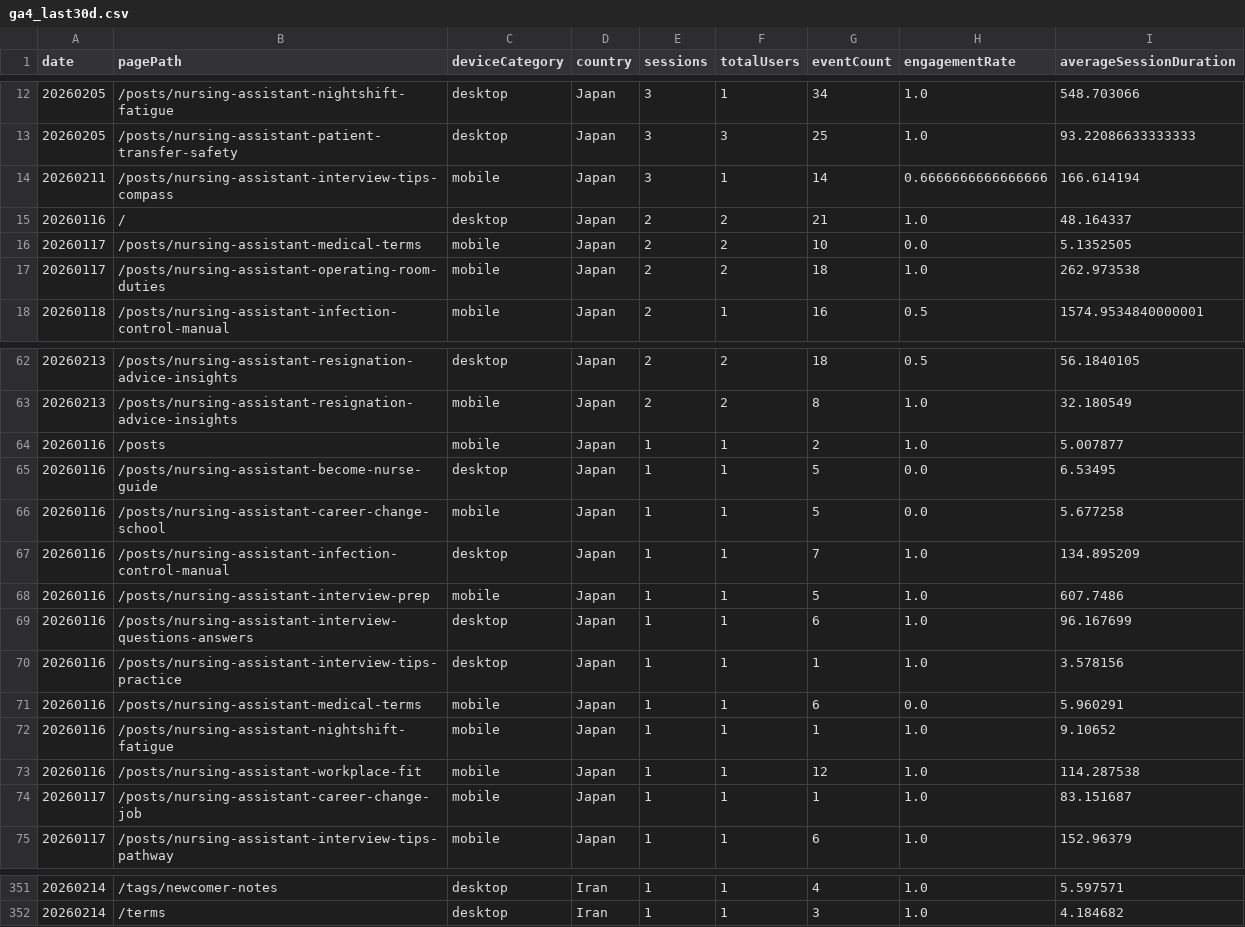
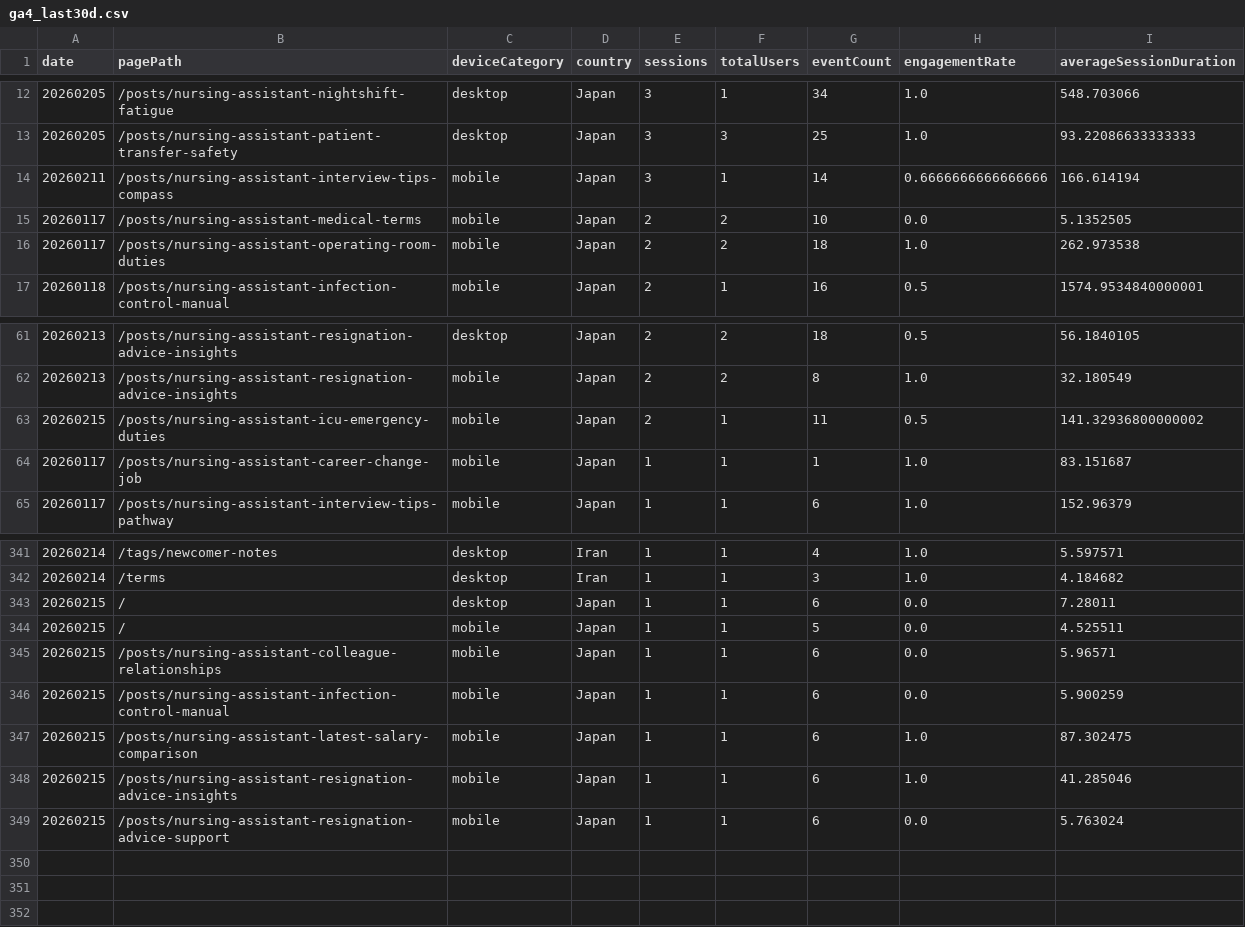
Before and after one commit to sasayosh1/prorenata, a CSV file: data/ga4_last30d.csv, drawn as a sheet; only a part is shown, gaps mark what is left out; removed rows and columns are numbered as before the commit, all else as after; the diff names each change by its address in the sheet, - before the commit and + after, or states it on an @@ line.

```diff
--- a/data/ga4_last30d.csv
+++ b/data/ga4_last30d.csv
-row 15: 20260116 | / | desktop | Japan | 2 | 2 | 21 | 1.0 | 48.164337
-row 64: 20260116 | /posts | mobile | Japan | 1 | 1 | 2 | 1.0 | 5.007877
-row 65: 20260116 | /posts/nursing-assistant-become-nurse-guide | desktop | Japan | 1 | 1 | 5 | 0.0 | 6.53495
-row 66: 20260116 | /posts/nursing-assistant-career-change-school | mobile | Japan | 1 | 1 | 5 | 0.0 | 5.677258
-row 67: 20260116 | /posts/nursing-assistant-infection-control-manual | desktop | Japan | 1 | 1 | 7 | 1.0 | 134.895209
-row 68: 20260116 | /posts/nursing-assistant-interview-prep | mobile | Japan | 1 | 1 | 5 | 1.0 | 607.7486
-row 69: 20260116 | /posts/nursing-assistant-interview-questions-answers | desktop | Japan | 1 | 1 | 6 | 1.0 | 96.167699
-row 70: 20260116 | /posts/nursing-assistant-interview-tips-practice | desktop | Japan | 1 | 1 | 1 | 1.0 | 3.578156
-row 71: 20260116 | /posts/nursing-assistant-medical-terms | mobile | Japan | 1 | 1 | 6 | 0.0 | 5.960291
-row 72: 20260116 | /posts/nursing-assistant-nightshift-fatigue | mobile | Japan | 1 | 1 | 1 | 1.0 | 9.10652
-row 73: 20260116 | /posts/nursing-assistant-workplace-fit | mobile | Japan | 1 | 1 | 12 | 1.0 | 114.287538
+row 63: 20260215 | /posts/nursing-assistant-icu-emergency-duties | mobile | Japan | 2 | 1 | 11 | 0.5 | 141.32936800000002
+row 343: 20260215 | / | desktop | Japan | 1 | 1 | 6 | 0.0 | 7.28011
+row 344: 20260215 | / | mobile | Japan | 1 | 1 | 5 | 0.0 | 4.525511
+row 345: 20260215 | /posts/nursing-assistant-colleague-relationships | mobile | Japan | 1 | 1 | 6 | 0.0 | 5.96571
+row 346: 20260215 | /posts/nursing-assistant-infection-control-manual | mobile | Japan | 1 | 1 | 6 | 0.0 | 5.900259
+row 347: 20260215 | /posts/nursing-assistant-latest-salary-comparison | mobile | Japan | 1 | 1 | 6 | 1.0 | 87.302475
+row 348: 20260215 | /posts/nursing-assistant-resignation-advice-insights | mobile | Japan | 1 | 1 | 6 | 1.0 | 41.285046
+row 349: 20260215 | /posts/nursing-assistant-resignation-advice-support | mobile | Japan | 1 | 1 | 6 | 0.0 | 5.763024
```
Also changed, not shown: data/gsc_last30d.csv, 1 other file.
